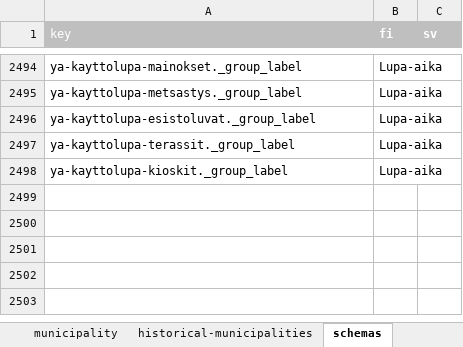
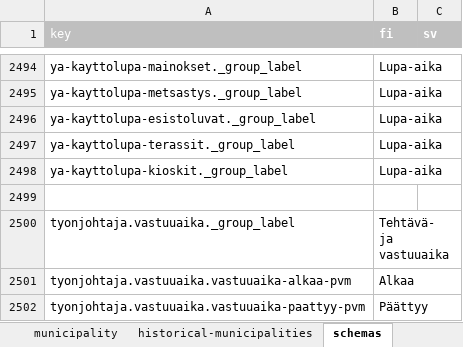
Before and after one commit to lupapiste/lupapiste, an Excel workbook: resources/i18n.xlsx, sheet schemas, drawn as a sheet; only a part is shown, gaps mark what is left out; values as stored, in another font and other column widths than the file's, no borders; conditional formats not drawn; the diff names each change by its address in the sheet, - before the commit and + after, or states it on an @@ line.

Commit message:
txt-to-excel

```diff
--- a/resources/i18n.xlsx (sheet schemas)
+++ b/resources/i18n.xlsx (sheet schemas)
+row 2499: (empty)
+row 2500: tyonjohtaja.vastuuaika._group_label | Tehtävä- ja vastuuaika
+row 2501: tyonjohtaja.vastuuaika.vastuuaika-alkaa-pvm | Alkaa
+row 2502: tyonjohtaja.vastuuaika.vastuuaika-paattyy-pvm | Päättyy
```
Also changed, not shown: 1 other file.
